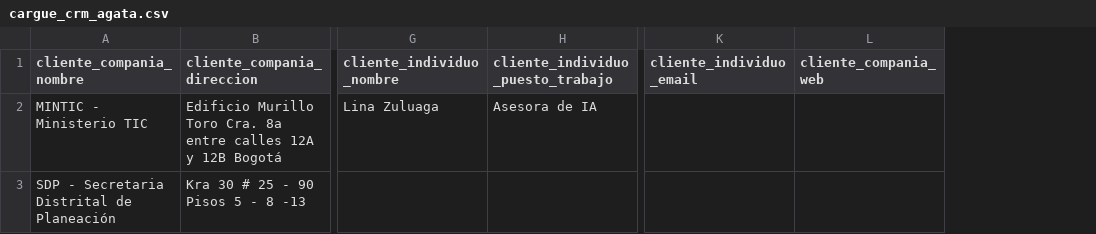
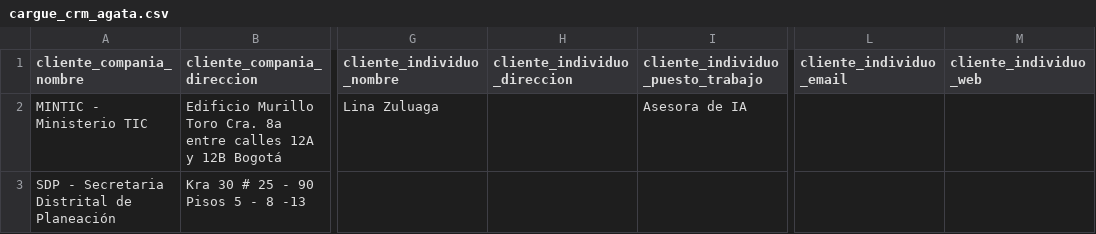
Before and after one commit to jjvargass/odoo_development, a CSV file: cargue/crm/cargue_crm_agata.csv, drawn as a sheet; only a part is shown, gaps mark what is left out; removed rows and columns are numbered as before the commit, all else as after; the diff names each change by its address in the sheet, - before the commit and + after, or states it on an @@ line.

Commit message:
cargue con lectura de csv

```diff
--- a/cargue/crm/cargue_crm_agata.csv
+++ b/cargue/crm/cargue_crm_agata.csv
+column H (cliente_individuo_direccion), empty
-column L (cliente_compania_web), empty
+column M (cliente_individuo_web), empty
```
Also changed, not shown: 3 other files.
